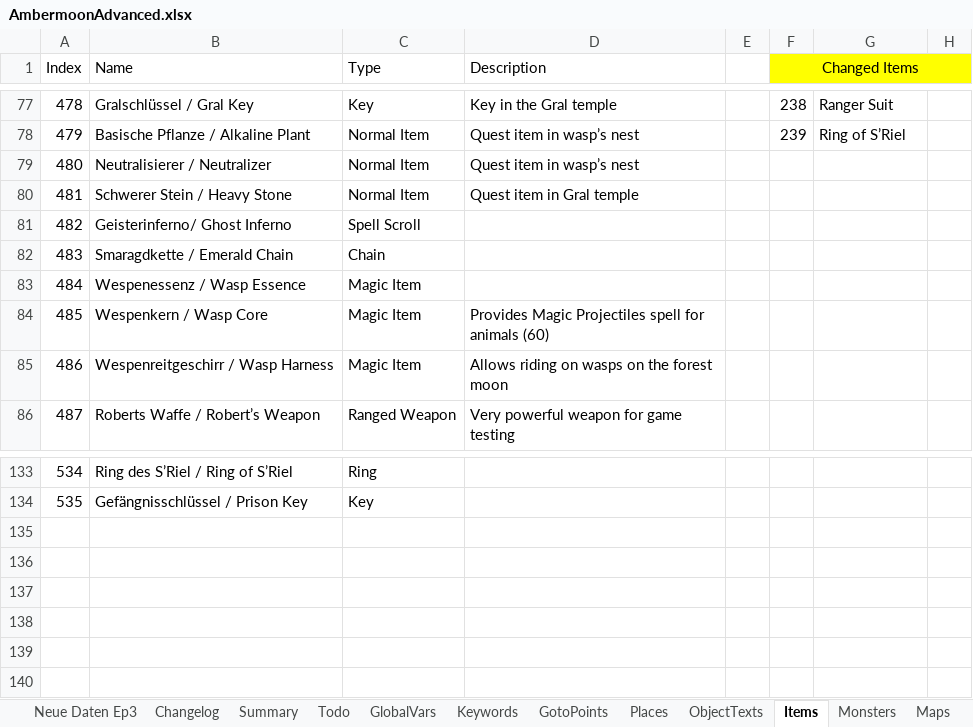
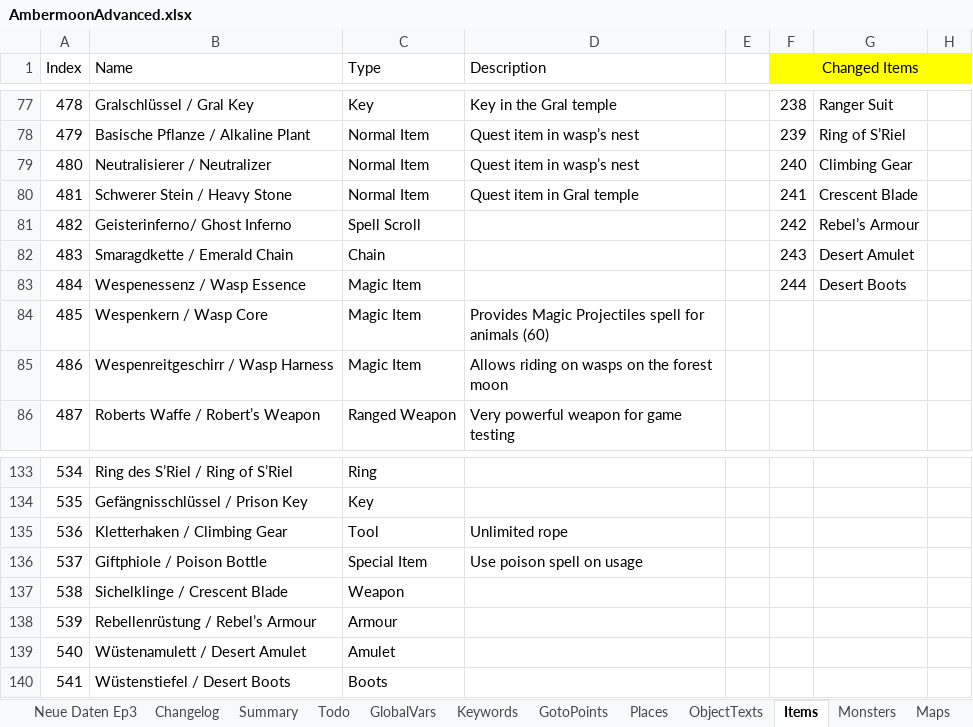
Before and after one commit to Pyrdacor/Ambermoon-Advanced, an Excel workbook: AmbermoonAdvanced.xlsx, sheet Items, drawn as a sheet; only a part is shown, gaps mark what is left out; values as stored, in another font and other column widths than the file's, no borders; the diff names each change by its address in the sheet, - before the commit and + after, or states it on an @@ line.

```diff
--- a/AmbermoonAdvanced.xlsx (sheet Items)
+++ b/AmbermoonAdvanced.xlsx (sheet Items)
-F79 (Changed Items): (empty)
+F79 (Changed Items): 240
-G79: (empty)
+G79: Climbing Gear
-F80 (Changed Items): (empty)
+F80 (Changed Items): 241
-G80: (empty)
+G80: Crescent Blade
-F81 (Changed Items): (empty)
+F81 (Changed Items): 242
-G81: (empty)
+G81: Rebel’s Armour
-F82 (Changed Items): (empty)
+F82 (Changed Items): 243
-G82: (empty)
+G82: Desert Amulet
-F83 (Changed Items): (empty)
+F83 (Changed Items): 244
-G83: (empty)
+G83: Desert Boots
+row 135: 536 | Kletterhaken / Climbing Gear | Tool | Unlimited rope
+row 136: 537 | Giftphiole / Poison Bottle | Special Item | Use poison spell on usage
+row 137: 538 | Sichelklinge / Crescent Blade | Weapon
+row 138: 539 | Rebellenrüstung / Rebel’s Armour | Armour
+row 139: 540 | Wüstenamulett / Desert Amulet | Amulet
+row 140: 541 | Wüstenstiefel / Desert Boots | Boots
```
Also changed, not shown: sheet Exp Table, sheet Maps, sheet Chests, sheet Todo, 5 other files.
